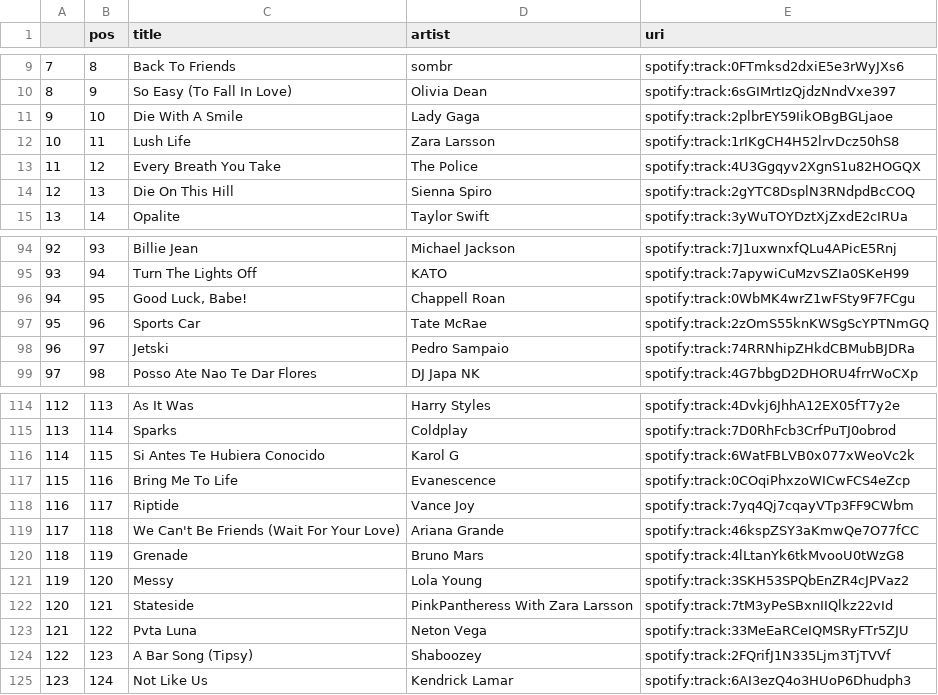
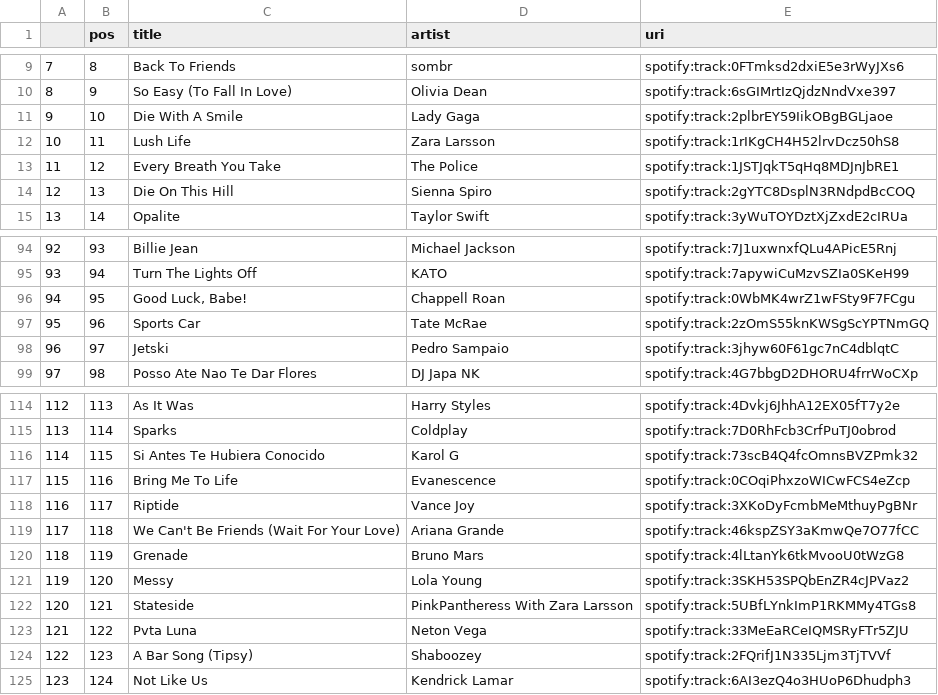
Before and after one commit to kurczakooo/top-playlists-maker, a CSV file: src/data/top_200_global.csv, drawn as a sheet; only a part is shown, gaps mark what is left out.

```diff
--- a/src/data/top_200_global.csv
+++ b/src/data/top_200_global.csv
@@ -12,3 +12,3 @@
 10,11,Lush Life,Zara Larsson,spotify:track:1rIKgCH4H52lrvDcz50hS8
-11,12,Every Breath You Take,The Police,spotify:track:4U3Ggqyv2XgnS1u82HOGQX
+11,12,Every Breath You Take,The Police,spotify:track:1JSTJqkT5qHq8MDJnJbRE1
 12,13,Die On This Hill,Sienna Spiro,spotify:track:2gYTC8DsplN3RNdpdBcCOQ
@@ -97,3 +97,3 @@
 95,96,Sports Car,Tate McRae,spotify:track:2zOmS55knKWSgScYPTNmGQ
-96,97,Jetski,Pedro Sampaio,spotify:track:74RRNhipZHkdCBMubBJDRa
+96,97,Jetski,Pedro Sampaio,spotify:track:3jhyw60F61gc7nC4dblqtC
 97,98,Posso Ate Nao Te Dar Flores,DJ Japa NK,spotify:track:4G7bbgD2DHORU4frrWoCXp
@@ -115,5 +115,5 @@
 113,114,Sparks,Coldplay,spotify:track:7D0RhFcb3CrfPuTJ0obrod
-114,115,Si Antes Te Hubiera Conocido,Karol G,spotify:track:6WatFBLVB0x077xWeoVc2k
+114,115,Si Antes Te Hubiera Conocido,Karol G,spotify:track:73scB4Q4fcOmnsBVZPmk32
 115,116,Bring Me To Life,Evanescence,spotify:track:0COqiPhxzoWICwFCS4eZcp
-116,117,Riptide,Vance Joy,spotify:track:7yq4Qj7cqayVTp3FF9CWbm
+116,117,Riptide,Vance Joy,spotify:track:3XKoDyFcmbMeMthuyPgBNr
 117,118,We Can't Be Friends (Wait For Your Love),Ariana Grande,spotify:track:46kspZSY3aKmwQe7O77fCC
@@ -121,3 +121,3 @@
 119,120,Messy,Lola Young,spotify:track:3SKH53SPQbEnZR4cJPVaz2
-120,121,Stateside,PinkPantheress With Zara Larsson,spotify:track:7tM3yPeSBxnIIQlkz22vId
+120,121,Stateside,PinkPantheress With Zara Larsson,spotify:track:5UBfLYnkImP1RKMMy4TGs8
 121,122,Pvta Luna,Neton Vega,spotify:track:33MeEaRCeIQMSRyFTr5ZJU
```
Also changed, not shown: src/data/follower_count.csv, 9 other files.
